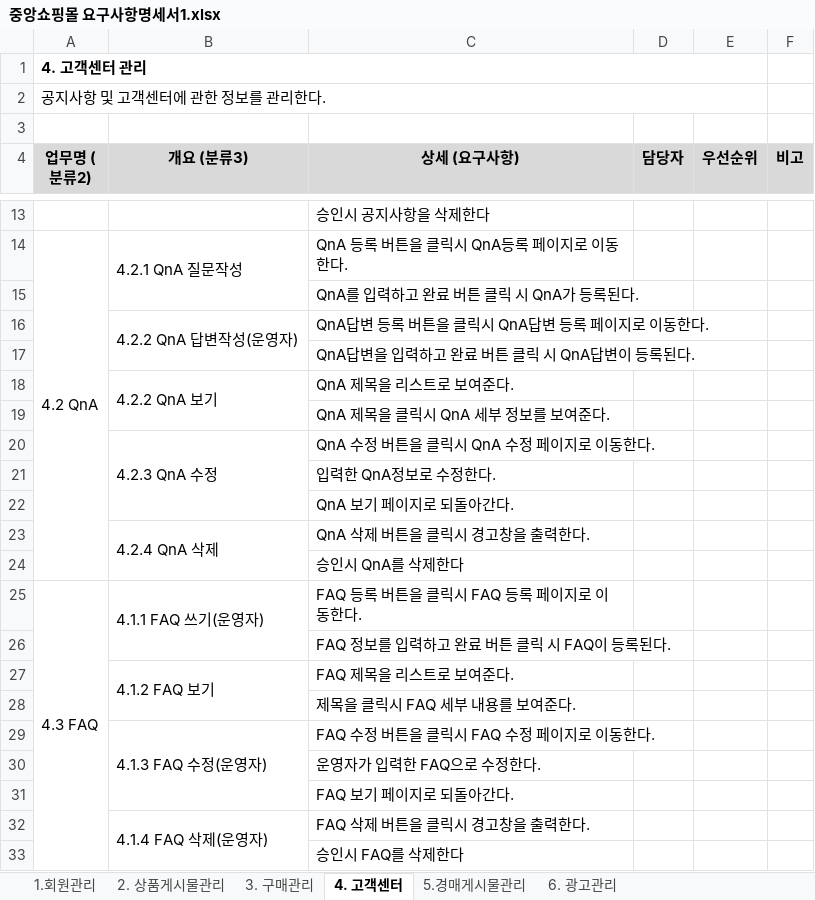
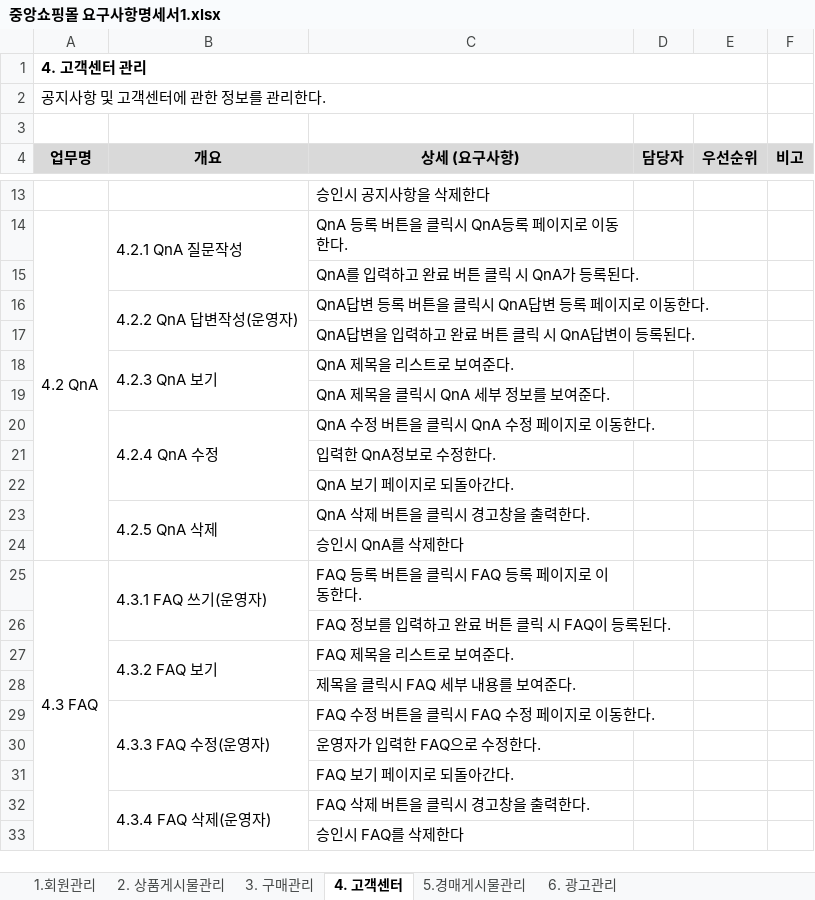
Before and after one commit to genierose/Choongang, an Excel workbook: 중앙쇼핑몰 요구사항명세서1.xlsx, sheet 4. 고객센터, drawn as a sheet; only a part is shown, gaps mark what is left out; values as stored, in another font and other column widths than the file's, no borders; the diff names each change by its address in the sheet, - before the commit and + after, or states it on an @@ line.

```diff
--- a/중앙쇼핑몰 요구사항명세서1.xlsx (sheet 4. 고객센터)
+++ b/중앙쇼핑몰 요구사항명세서1.xlsx (sheet 4. 고객센터)
-A4: 업무명 (분류2)
+A4: 업무명
-B4: 개요 (분류3)
+B4: 개요
-B18 (개요): 4.2.2 QnA 보기
+B18 (개요): 4.2.3 QnA 보기
-B20 (개요): 4.2.3 QnA 수정
+B20 (개요): 4.2.4 QnA 수정
-B23 (개요): 4.2.4 QnA 삭제
+B23 (개요): 4.2.5 QnA 삭제
-B25 (개요): 4.1.1 FAQ 쓰기(운영자)
+B25 (개요): 4.3.1 FAQ 쓰기(운영자)
-B27 (개요): 4.1.2 FAQ 보기
+B27 (개요): 4.3.2 FAQ 보기
-B29 (개요): 4.1.3 FAQ 수정(운영자)
+B29 (개요): 4.3.3 FAQ 수정(운영자)
-B32 (개요): 4.1.4 FAQ 삭제(운영자)
+B32 (개요): 4.3.4 FAQ 삭제(운영자)
```
Also changed, not shown: sheet 2. 상품게시물관리, sheet 1.회원관리, sheet 3. 구매관리, sheet 6. 광고관리, sheet 5.경매게시물관리.
